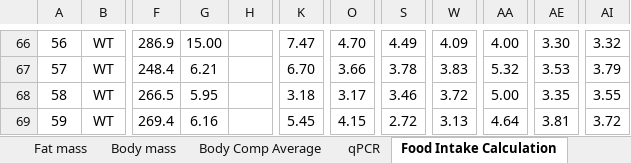
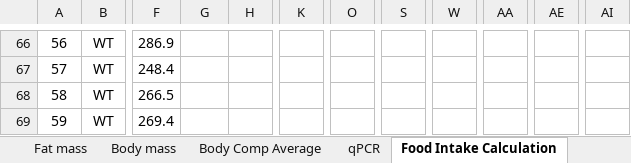
Before and after one commit to sandoval-luarte/data, an Excel workbook: data/Database - NZO Obesity Project _cs.xlsx, sheet Food Intake Calculation, drawn as a sheet; only a part is shown, gaps mark what is left out; values as stored, in another font and other column widths than the file's, no borders; the diff covers the shown part only; the diff names each change by its address in the sheet, - before the commit and + after, or states it on an @@ line.

```diff
--- a/data/Database - NZO Obesity Project _cs.xlsx (sheet Food Intake Calculation)
+++ b/data/Database - NZO Obesity Project _cs.xlsx (sheet Food Intake Calculation)
-G66: 15.00
+G66: (empty)
-K66: 7.47
+K66: (empty)
-O66: 4.70
+O66: (empty)
-S66: 4.49
+S66: (empty)
-W66: 4.09
+W66: (empty)
-AA66: 4.00
+AA66: (empty)
-AE66: 3.30
+AE66: (empty)
-AI66: 3.32
+AI66: (empty)
-G67: 6.21
+G67: (empty)
-K67: 6.70
+K67: (empty)
-O67: 3.66
+O67: (empty)
-S67: 3.78
+S67: (empty)
-W67: 3.83
+W67: (empty)
-AA67: 5.32
+AA67: (empty)
-AE67: 3.53
+AE67: (empty)
-AI67: 3.79
+AI67: (empty)
-G68: 5.95
+G68: (empty)
-K68: 3.18
+K68: (empty)
-O68: 3.17
+O68: (empty)
-S68: 3.46
+S68: (empty)
-W68: 3.72
+W68: (empty)
-AA68: 5.00
+AA68: (empty)
-AE68: 3.35
+AE68: (empty)
-AI68: 3.55
+AI68: (empty)
-G69: 6.16
+G69: (empty)
-K69: 5.45
+K69: (empty)
-O69: 4.15
+O69: (empty)
-S69: 2.72
+S69: (empty)
-W69: 3.13
+W69: (empty)
-AA69: 4.64
+AA69: (empty)
-AE69: 3.81
+AE69: (empty)
-AI69: 3.72
+AI69: (empty)
```
Also changed, not shown: 160 edited cells elsewhere in this sheet, sheet Database, 4 other files.
